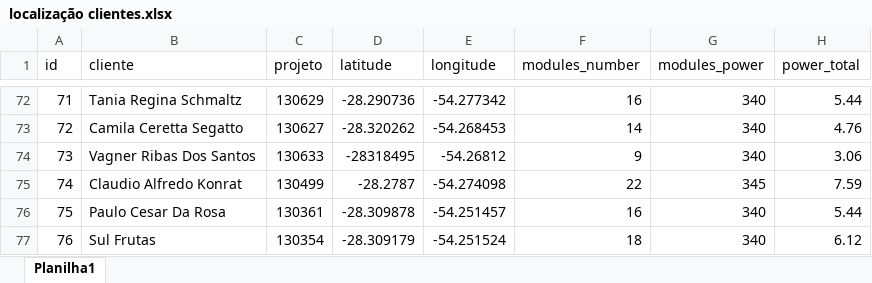
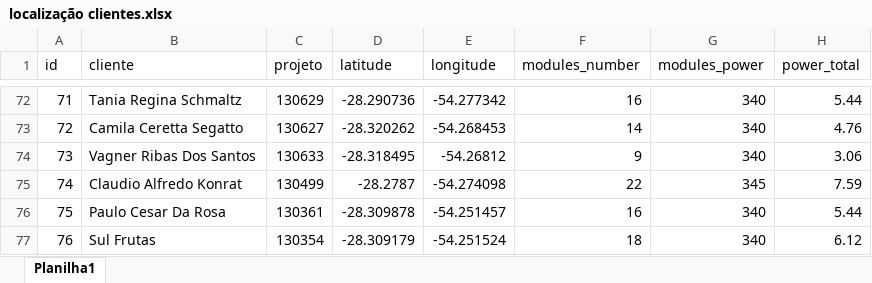
Before and after one commit to LeonardoFdSantos/energens-map, an Excel workbook: localização clientes.xlsx, sheet Planilha1, drawn as a sheet; only a part is shown, gaps mark what is left out; values as stored, in another font and other column widths than the file's, no borders; table styles not drawn; the diff covers the shown part only; the diff names each change by its address in the sheet, - before the commit and + after, or states it on an @@ line.

```diff
--- a/localização clientes.xlsx (sheet Planilha1)
+++ b/localização clientes.xlsx (sheet Planilha1)
-D74 (latitude): -28318495
+D74 (latitude): -28.318495
```
Also changed, not shown: 11 edited cells and cell formats elsewhere in this sheet, 2 other files.
